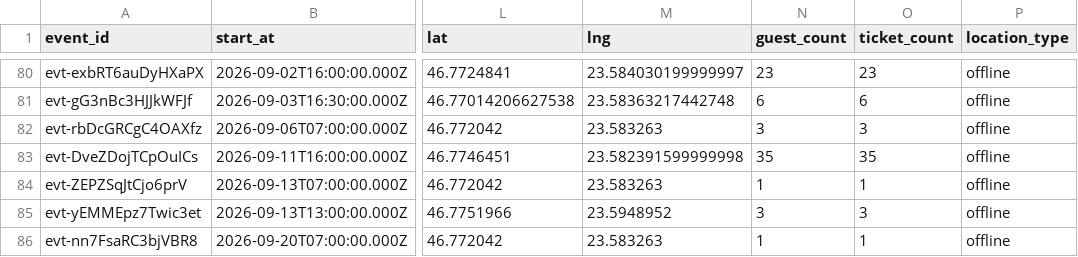
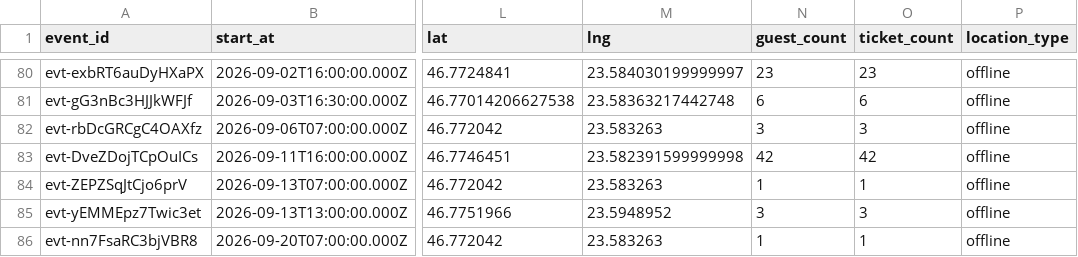
Before and after one commit to FlorinPopaCodes/cluj-meetup-tracker, a CSV file: data/events.csv, drawn as a sheet; only a part is shown, gaps mark what is left out; the diff names each change by its address in the sheet, - before the commit and + after, or states it on an @@ line.

```diff
--- a/data/events.csv
+++ b/data/events.csv
-N83 (guest_count): 35
+N83 (guest_count): 42
-O83 (ticket_count): 35
+O83 (ticket_count): 42
```
Also changed, not shown: 4 other files.
